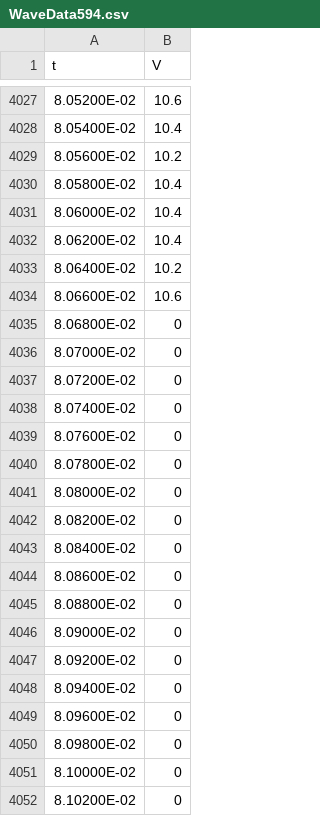
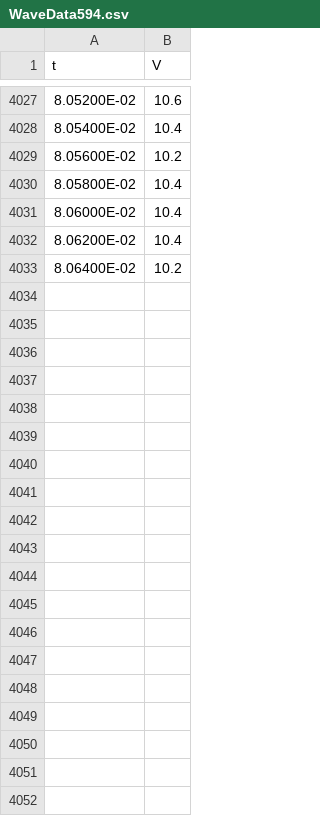
Before and after one commit to mirolo-manuele/LABORATORIO-DI-ELETTROMAGNETISMO, a CSV file: relazioni/esperienza_esame/codici/1 diodo/resistenna 693/RC2/WaveData594.csv, drawn as a sheet; only a part is shown, gaps mark what is left out; the diff covers the shown part only; the diff names each change by its address in the sheet, - before the commit and + after, or states it on an @@ line.

```diff
--- a/relazioni/esperienza_esame/codici/1 diodo/resistenna 693/RC2/WaveData594.csv
+++ b/relazioni/esperienza_esame/codici/1 diodo/resistenna 693/RC2/WaveData594.csv
-row 4034: 8.06600E-02 | 10.6
-row 4035: 8.06800E-02 | 0
-row 4036: 8.07000E-02 | 0
-row 4037: 8.07200E-02 | 0
-row 4038: 8.07400E-02 | 0
-row 4039: 8.07600E-02 | 0
-row 4040: 8.07800E-02 | 0
-row 4041: 8.08000E-02 | 0
-row 4042: 8.08200E-02 | 0
-row 4043: 8.08400E-02 | 0
-row 4044: 8.08600E-02 | 0
-row 4045: 8.08800E-02 | 0
-row 4046: 8.09000E-02 | 0
-row 4047: 8.09200E-02 | 0
-row 4048: 8.09400E-02 | 0
-row 4049: 8.09600E-02 | 0
-row 4050: 8.09800E-02 | 0
-row 4051: 8.10000E-02 | 0
-row 4052: 8.10200E-02 | 0
```
Also changed, not shown: 13 removed rows elsewhere in this file, 16 other files.
